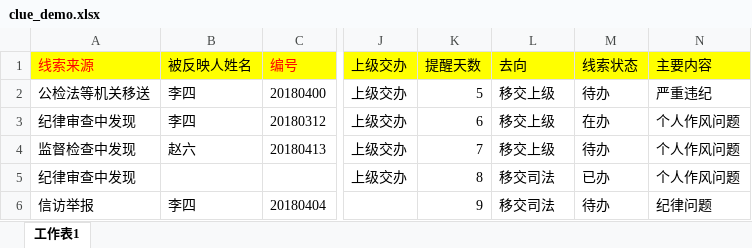
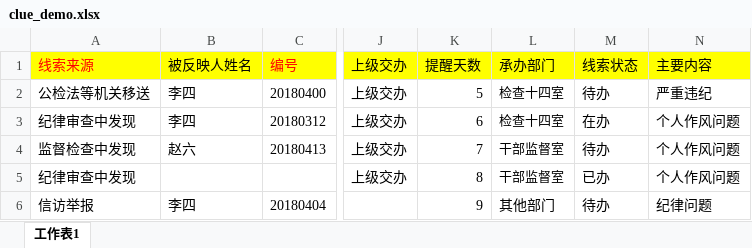
Before and after one commit to xiaomao1884600/clue, an Excel workbook: public/demo/clue_demo.xlsx, sheet 工作表1, drawn as a sheet; only a part is shown, gaps mark what is left out; values as stored, in another font and other column widths than the file's, no borders; the diff names each change by its address in the sheet, - before the commit and + after, or states it on an @@ line.

```diff
--- a/public/demo/clue_demo.xlsx (sheet 工作表1)
+++ b/public/demo/clue_demo.xlsx (sheet 工作表1)
-L1: 去向
+L1: 承办部门
-L2:L3 (承办部门): 移交上级
+L2:L3 (承办部门): 检查十四室
@@ L2:L5 text size: smaller @@
-L4 (承办部门): 移交上级
+L4 (承办部门): 干部监督室
-L5 (承办部门): 移交司法
+L5 (承办部门): 干部监督室
-L6 (承办部门): 移交司法
+L6 (承办部门): 其他部门
```
Also changed, not shown: 3 other files.
